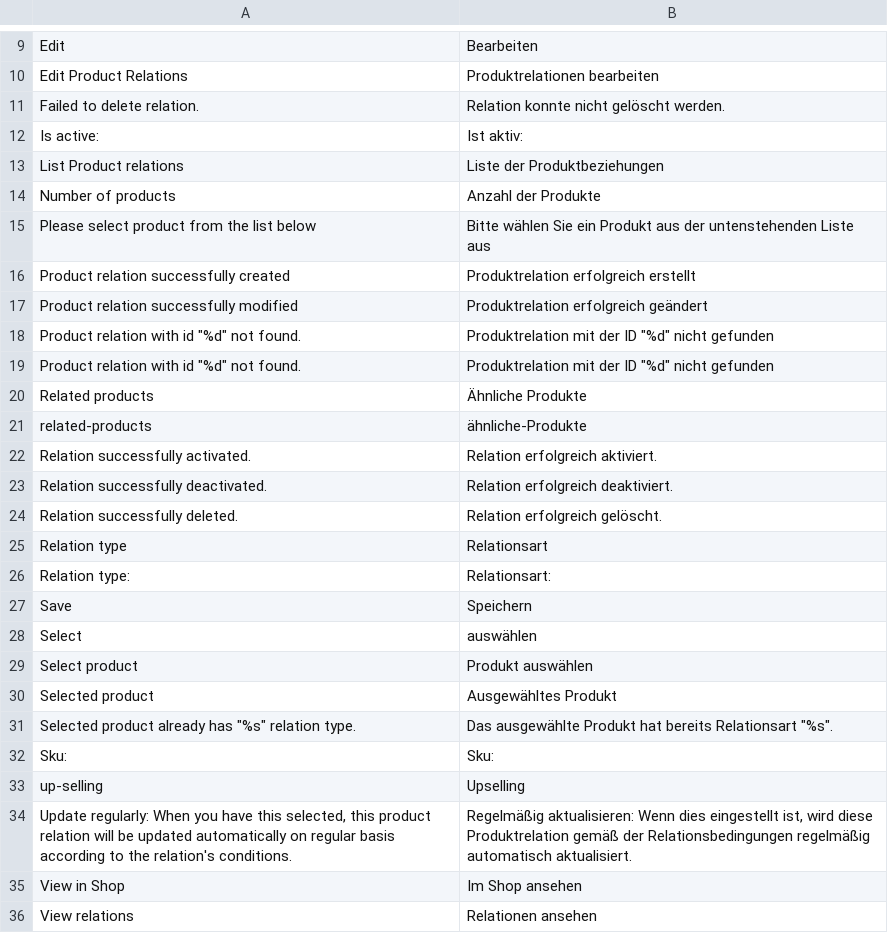
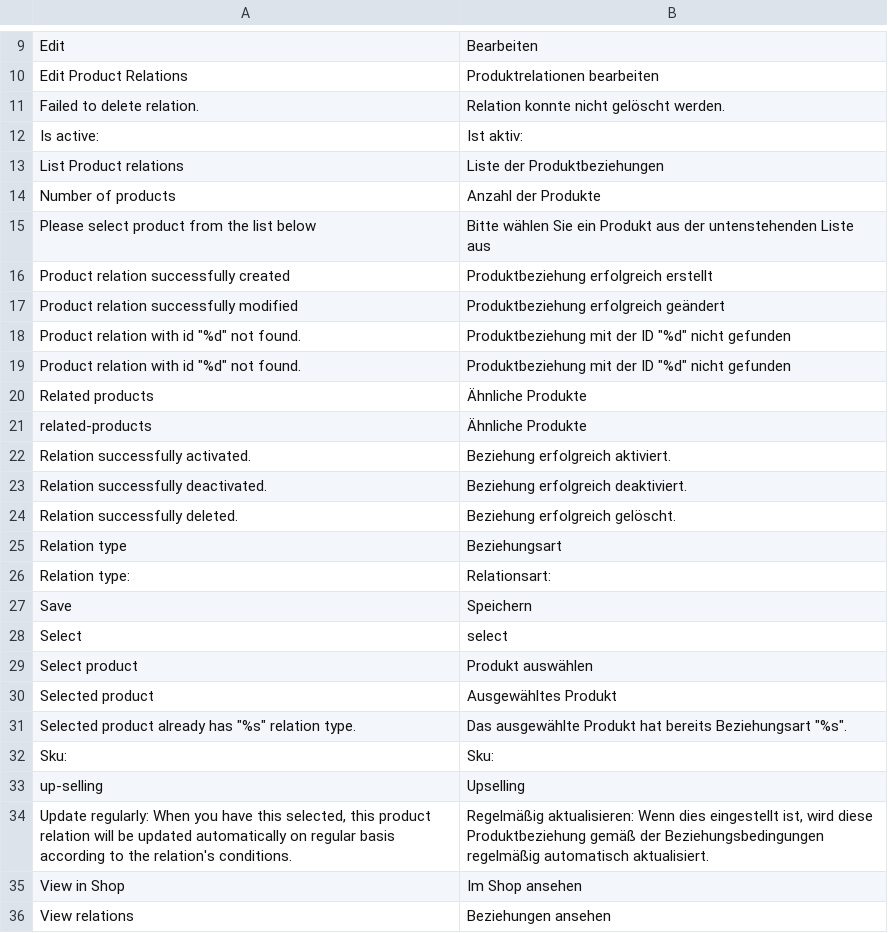
Before and after one commit to spryker/product-relation, a CSV file: data/translation/Zed/de_DE.csv, drawn as a sheet; only a part is shown, gaps mark what is left out.

Commit message:
cc-2717 integrated translations files to its modules

```diff
--- a/data/translation/Zed/de_DE.csv
+++ b/data/translation/Zed/de_DE.csv
@@ -15,22 +15,22 @@ Edit,Bearbeiten
 "Please select product from the list below","Bitte wählen Sie ein Produkt aus der untenstehenden Liste aus"
-"Product relation successfully created","Produktrelation erfolgreich erstellt"
-"Product relation successfully modified","Produktrelation erfolgreich geändert"
-"Product relation with id ""%d"" not found.","Produktrelation mit der ID ""%d"" nicht gefunden"
-"Product relation with id ""%d"" not found.","Produktrelation mit der ID ""%d"" nicht gefunden"
+"Product relation successfully created","Produktbeziehung erfolgreich erstellt"
+"Product relation successfully modified","Produktbeziehung erfolgreich geändert"
+"Product relation with id ""%d"" not found.","Produktbeziehung mit der ID ""%d"" nicht gefunden"
+"Product relation with id ""%d"" not found.","Produktbeziehung mit der ID ""%d"" nicht gefunden"
 "Related products","Ähnliche Produkte"
-related-products,ähnliche-Produkte
-"Relation successfully activated.","Relation erfolgreich aktiviert."
-"Relation successfully deactivated.","Relation erfolgreich deaktiviert."
-"Relation successfully deleted.","Relation erfolgreich gelöscht."
-"Relation type",Relationsart
+related-products,"Ähnliche Produkte"
+"Relation successfully activated.","Beziehung erfolgreich aktiviert."
+"Relation successfully deactivated.","Beziehung erfolgreich deaktiviert."
+"Relation successfully deleted.","Beziehung erfolgreich gelöscht."
+"Relation type",Beziehungsart
 "Relation type:",Relationsart:
 Save,Speichern
-Select,auswählen
+Select,select
 "Select product","Produkt auswählen"
 "Selected product","Ausgewähltes Produkt"
-"Selected product already has ""%s"" relation type.","Das ausgewählte Produkt hat bereits Relationsart ""%s""."
+"Selected product already has ""%s"" relation type.","Das ausgewählte Produkt hat bereits Beziehungsart ""%s""."
 Sku:,Sku:
 up-selling,Upselling
-"Update regularly: When you have this selected, this product relation will be updated automatically on regular basis according to the relation's conditions.","Regelmäßig aktualisieren: Wenn dies eingestellt ist, wird diese Produktrelation gemäß der Relationsbedingungen regelmäßig automatisch aktualisiert."
+"Update regularly: When you have this selected, this product relation will be updated automatically on regular basis according to the relation's conditions.","Regelmäßig aktualisieren: Wenn dies eingestellt ist, wird diese Produktbeziehung gemäß der Beziehungsbedingungen regelmäßig automatisch aktualisiert."
 "View in Shop","Im Shop ansehen"
-"View relations","Relationen ansehen"
+"View relations","Beziehungen ansehen"
```
Also changed, not shown: data/translation/Zed/en_US.csv.
